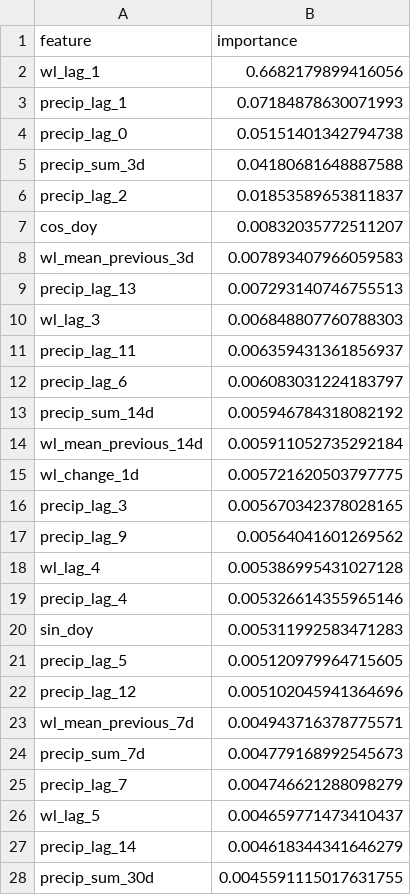
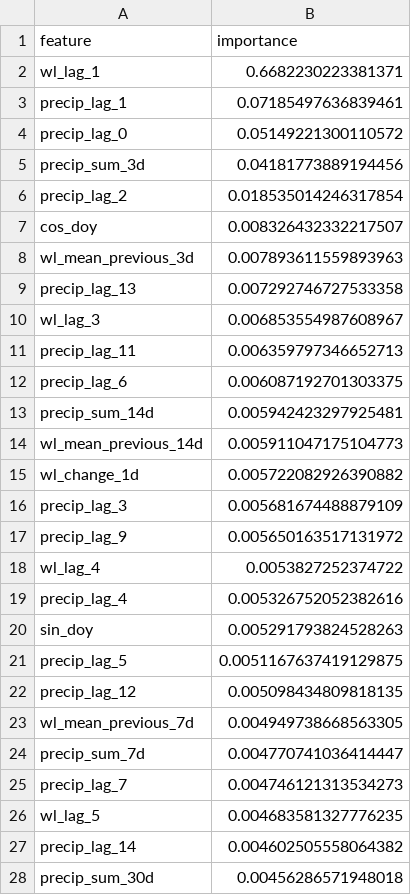
Before and after one commit to Babakd92/flood, a CSV file: huron_feature_importance.csv, drawn as a sheet; only a part is shown; the diff covers the shown part only.

```diff
--- a/huron_feature_importance.csv
+++ b/huron_feature_importance.csv
@@ -1,28 +1,28 @@
 feature,importance
-wl_lag_1,0.6682179899416056
-precip_lag_1,0.07184878630071993
-precip_lag_0,0.05151401342794738
-precip_sum_3d,0.04180681648887588
-precip_lag_2,0.01853589653811837
-cos_doy,0.00832035772511207
-wl_mean_previous_3d,0.007893407966059583
-precip_lag_13,0.007293140746755513
-wl_lag_3,0.006848807760788303
-precip_lag_11,0.006359431361856937
-precip_lag_6,0.006083031224183797
-precip_sum_14d,0.005946784318082192
-wl_mean_previous_14d,0.005911052735292184
-wl_change_1d,0.005721620503797775
-precip_lag_3,0.005670342378028165
-precip_lag_9,0.00564041601269562
-wl_lag_4,0.005386995431027128
-precip_lag_4,0.005326614355965146
-sin_doy,0.005311992583471283
-precip_lag_5,0.005120979964715605
-precip_lag_12,0.005102045941364696
-wl_mean_previous_7d,0.004943716378775571
-precip_sum_7d,0.004779168992545673
-precip_lag_7,0.004746621288098279
-wl_lag_5,0.004659771473410437
-precip_lag_14,0.004618344341646279
-precip_sum_30d,0.0045591115017631755
+wl_lag_1,0.6682230223381371
+precip_lag_1,0.07185497636839461
+precip_lag_0,0.05149221300110572
+precip_sum_3d,0.04181773889194456
+precip_lag_2,0.018535014246317854
+cos_doy,0.008326432332217507
+wl_mean_previous_3d,0.007893611559893963
+precip_lag_13,0.007292746727533358
+wl_lag_3,0.006853554987608967
+precip_lag_11,0.006359797346652713
+precip_lag_6,0.006087192701303375
+precip_sum_14d,0.005942423297925481
+wl_mean_previous_14d,0.005911047175104773
+wl_change_1d,0.005722082926390882
+precip_lag_3,0.005681674488879109
+precip_lag_9,0.005650163517131972
+wl_lag_4,0.0053827252374722
+precip_lag_4,0.005326752052382616
+sin_doy,0.005291793824528263
+precip_lag_5,0.0051167637419129875
+precip_lag_12,0.005098434809818135
+wl_mean_previous_7d,0.004949738668563305
+precip_sum_7d,0.004770741036414447
+precip_lag_7,0.004746121313534273
+wl_lag_5,0.004683581327776235
+precip_lag_14,0.004602505558064382
+precip_sum_30d,0.00456286571948018
```
Also changed, not shown: 6 edited cells elsewhere in this file, huron_next_14_day_water_level_forecast.csv, huron_open_meteo_basin_average_precipitation.csv, 17 other files.
